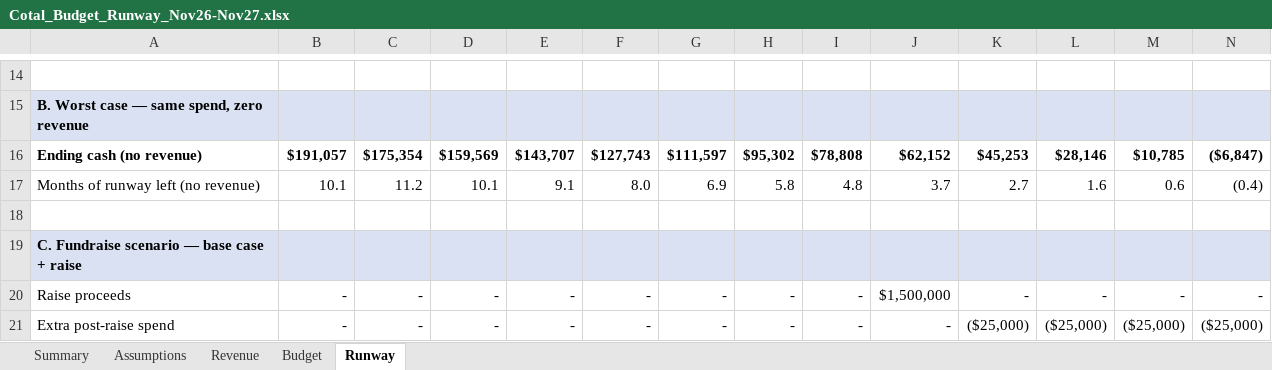
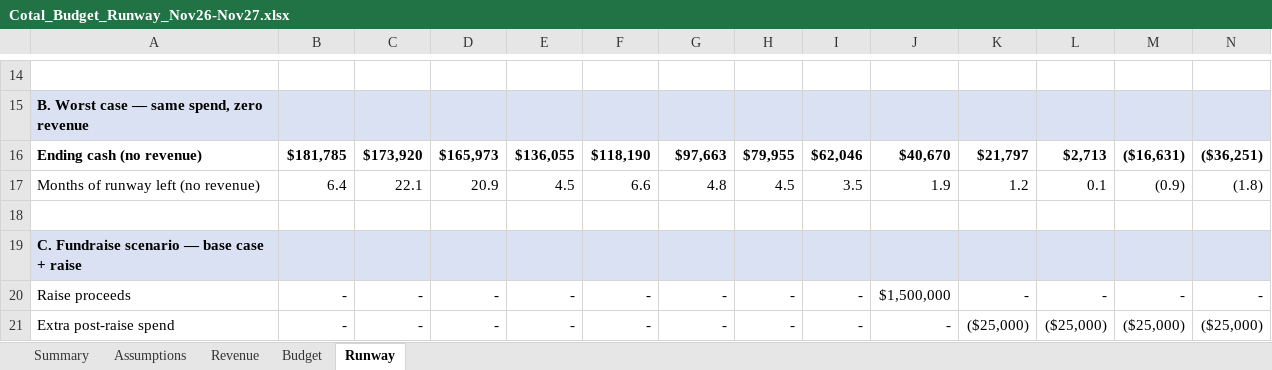
Before and after one commit to AroobaWorld/User_interface_contractgen, an Excel workbook: finance/Cotal_Budget_Runway_Nov26-Nov27.xlsx, sheet Runway, drawn as a sheet; only a part is shown, gaps mark what is left out; values as stored, in another font and other column widths than the file's, no borders; conditional formats not drawn; the diff covers the shown part only; the diff names each change by its address in the sheet, - before the commit and + after, or states it on an @@ line.

```diff
--- a/finance/Cotal_Budget_Runway_Nov26-Nov27.xlsx (sheet Runway)
+++ b/finance/Cotal_Budget_Runway_Nov26-Nov27.xlsx (sheet Runway)
-B16: $191,057
+B16: $181,785
-C16: $175,354
+C16: $173,920
-D16: $159,569
+D16: $165,973
-E16: $143,707
+E16: $136,055
-F16: $127,743
+F16: $118,190
-G16: $111,597
+G16: $97,663
-H16: $95,302
+H16: $79,955
-I16: $78,808
+I16: $62,046
-J16: $62,152
+J16: $40,670
-K16: $45,253
+K16: $21,797
-L16: $28,146
+L16: $2,713
-M16: $10,785
+M16: ($16,631)
-N16: ($6,847)
+N16: ($36,251)
-B17: 10.1
+B17: 6.4
-C17: 11.2
+C17: 22.1
-D17: 10.1
+D17: 20.9
-E17: 9.1
+E17: 4.5
-F17: 8.0
+F17: 6.6
-G17: 6.9
+G17: 4.8
-H17: 5.8
+H17: 4.5
-I17: 4.8
+I17: 3.5
-J17: 3.7
+J17: 1.9
-K17: 2.7
+K17: 1.2
-L17: 1.6
+L17: 0.1
-M17: 0.6
+M17: (0.9)
-N17: (0.4)
+N17: (1.8)
```
Also changed, not shown: 4 added rows and 101 edited cells elsewhere in this sheet, sheet Budget, sheet Assumptions, sheet Summary, formulas that keep their value.
